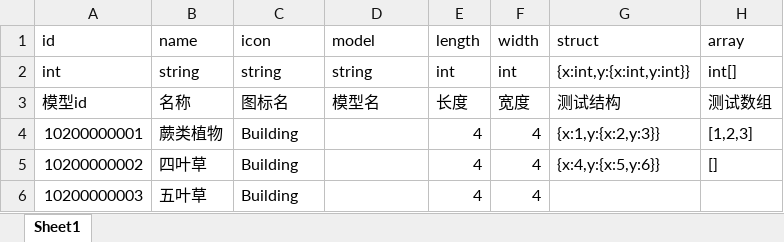
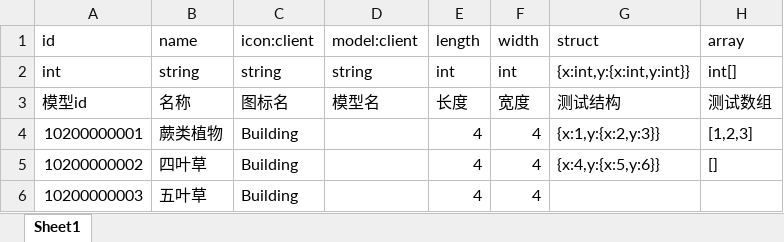
Before and after one commit to sniperHW/tabgo, an Excel workbook: excel/Model.xlsx, sheet Sheet1, drawn as a sheet; values as stored, in another font and other column widths than the file's, no borders; the diff names each change by its address in the sheet, - before the commit and + after, or states it on an @@ line.

```diff
--- a/excel/Model.xlsx (sheet Sheet1)
+++ b/excel/Model.xlsx (sheet Sheet1)
-C1: icon
+C1: icon:client
-D1: model
+D1: model:client
```
Also changed, not shown: 5 other files.
